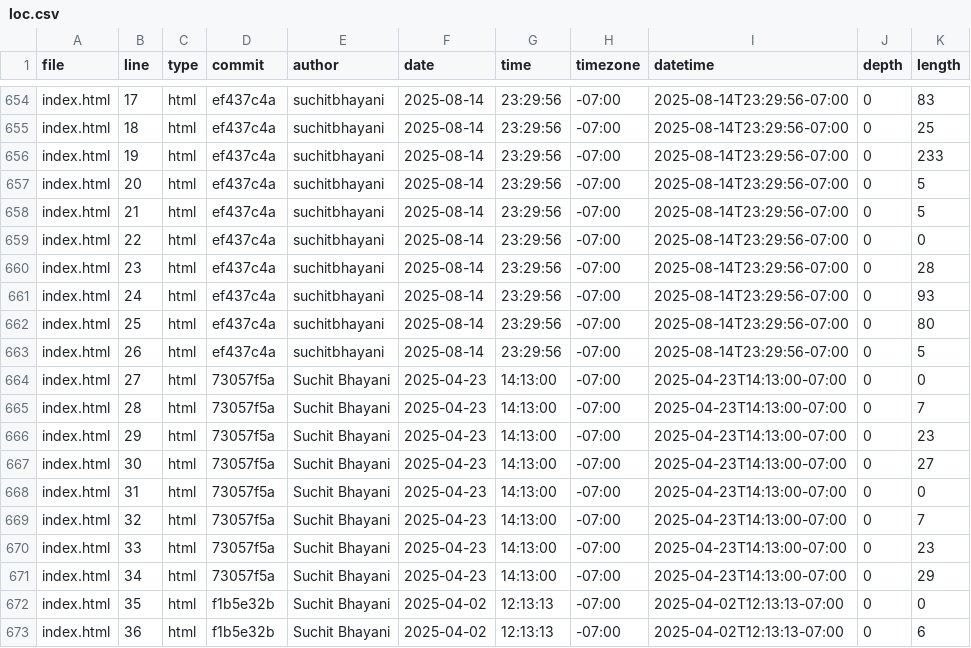
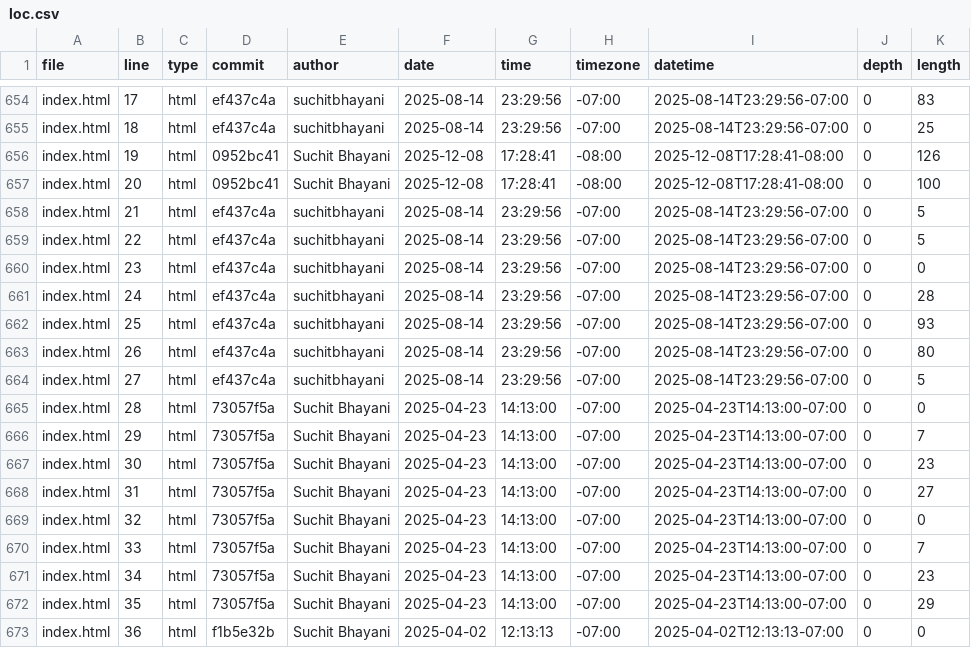
Before and after one commit to suchitbhayani/suchitbhayani.github.io, a CSV file: meta/loc.csv, drawn as a sheet; only a part is shown, gaps mark what is left out; the diff covers the shown part only.

```diff
--- a/meta/loc.csv
+++ b/meta/loc.csv
@@ -655,19 +655,19 @@ index.html,17,html,ef437c4a,suchitbhayani,2025-08-14,23:29:56,-07:00,2025-08-14T
 index.html,18,html,ef437c4a,suchitbhayani,2025-08-14,23:29:56,-07:00,2025-08-14T23:29:56-07:00,0,25
-index.html,19,html,ef437c4a,suchitbhayani,2025-08-14,23:29:56,-07:00,2025-08-14T23:29:56-07:00,0,233
-index.html,20,html,ef437c4a,suchitbhayani,2025-08-14,23:29:56,-07:00,2025-08-14T23:29:56-07:00,0,5
+index.html,19,html,0952bc41,Suchit Bhayani,2025-12-08,17:28:41,-08:00,2025-12-08T17:28:41-08:00,0,126
+index.html,20,html,0952bc41,Suchit Bhayani,2025-12-08,17:28:41,-08:00,2025-12-08T17:28:41-08:00,0,100
 index.html,21,html,ef437c4a,suchitbhayani,2025-08-14,23:29:56,-07:00,2025-08-14T23:29:56-07:00,0,5
-index.html,22,html,ef437c4a,suchitbhayani,2025-08-14,23:29:56,-07:00,2025-08-14T23:29:56-07:00,0,0
-index.html,23,html,ef437c4a,suchitbhayani,2025-08-14,23:29:56,-07:00,2025-08-14T23:29:56-07:00,0,28
-index.html,24,html,ef437c4a,suchitbhayani,2025-08-14,23:29:56,-07:00,2025-08-14T23:29:56-07:00,0,93
-index.html,25,html,ef437c4a,suchitbhayani,2025-08-14,23:29:56,-07:00,2025-08-14T23:29:56-07:00,0,80
-index.html,26,html,ef437c4a,suchitbhayani,2025-08-14,23:29:56,-07:00,2025-08-14T23:29:56-07:00,0,5
-index.html,27,html,73057f5a,Suchit Bhayani,2025-04-23,14:13:00,-07:00,2025-04-23T14:13:00-07:00,0,0
-index.html,28,html,73057f5a,Suchit Bhayani,2025-04-23,14:13:00,-07:00,2025-04-23T14:13:00-07:00,0,7
-index.html,29,html,73057f5a,Suchit Bhayani,2025-04-23,14:13:00,-07:00,2025-04-23T14:13:00-07:00,0,23
-index.html,30,html,73057f5a,Suchit Bhayani,2025-04-23,14:13:00,-07:00,2025-04-23T14:13:00-07:00,0,27
-index.html,31,html,73057f5a,Suchit Bhayani,2025-04-23,14:13:00,-07:00,2025-04-23T14:13:00-07:00,0,0
-index.html,32,html,73057f5a,Suchit Bhayani,2025-04-23,14:13:00,-07:00,2025-04-23T14:13:00-07:00,0,7
-index.html,33,html,73057f5a,Suchit Bhayani,2025-04-23,14:13:00,-07:00,2025-04-23T14:13:00-07:00,0,23
-index.html,34,html,73057f5a,Suchit Bhayani,2025-04-23,14:13:00,-07:00,2025-04-23T14:13:00-07:00,0,29
-index.html,35,html,f1b5e32b,Suchit Bhayani,2025-04-02,12:13:13,-07:00,2025-04-02T12:13:13-07:00,0,0
-index.html,36,html,f1b5e32b,Suchit Bhayani,2025-04-02,12:13:13,-07:00,2025-04-02T12:13:13-07:00,0,6
+index.html,22,html,ef437c4a,suchitbhayani,2025-08-14,23:29:56,-07:00,2025-08-14T23:29:56-07:00,0,5
+index.html,23,html,ef437c4a,suchitbhayani,2025-08-14,23:29:56,-07:00,2025-08-14T23:29:56-07:00,0,0
+index.html,24,html,ef437c4a,suchitbhayani,2025-08-14,23:29:56,-07:00,2025-08-14T23:29:56-07:00,0,28
+index.html,25,html,ef437c4a,suchitbhayani,2025-08-14,23:29:56,-07:00,2025-08-14T23:29:56-07:00,0,93
+index.html,26,html,ef437c4a,suchitbhayani,2025-08-14,23:29:56,-07:00,2025-08-14T23:29:56-07:00,0,80
+index.html,27,html,ef437c4a,suchitbhayani,2025-08-14,23:29:56,-07:00,2025-08-14T23:29:56-07:00,0,5
+index.html,28,html,73057f5a,Suchit Bhayani,2025-04-23,14:13:00,-07:00,2025-04-23T14:13:00-07:00,0,0
+index.html,29,html,73057f5a,Suchit Bhayani,2025-04-23,14:13:00,-07:00,2025-04-23T14:13:00-07:00,0,7
+index.html,30,html,73057f5a,Suchit Bhayani,2025-04-23,14:13:00,-07:00,2025-04-23T14:13:00-07:00,0,23
+index.html,31,html,73057f5a,Suchit Bhayani,2025-04-23,14:13:00,-07:00,2025-04-23T14:13:00-07:00,0,27
+index.html,32,html,73057f5a,Suchit Bhayani,2025-04-23,14:13:00,-07:00,2025-04-23T14:13:00-07:00,0,0
+index.html,33,html,73057f5a,Suchit Bhayani,2025-04-23,14:13:00,-07:00,2025-04-23T14:13:00-07:00,0,7
+index.html,34,html,73057f5a,Suchit Bhayani,2025-04-23,14:13:00,-07:00,2025-04-23T14:13:00-07:00,0,23
+index.html,35,html,73057f5a,Suchit Bhayani,2025-04-23,14:13:00,-07:00,2025-04-23T14:13:00-07:00,0,29
+index.html,36,html,f1b5e32b,Suchit Bhayani,2025-04-02,12:13:13,-07:00,2025-04-02T12:13:13-07:00,0,0
```
Also changed, not shown: 1 added row and 4 edited cells elsewhere in this file.
